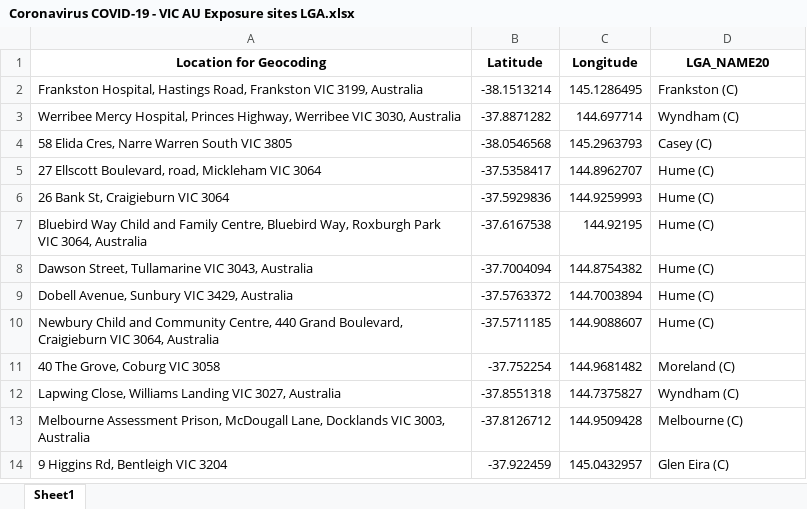
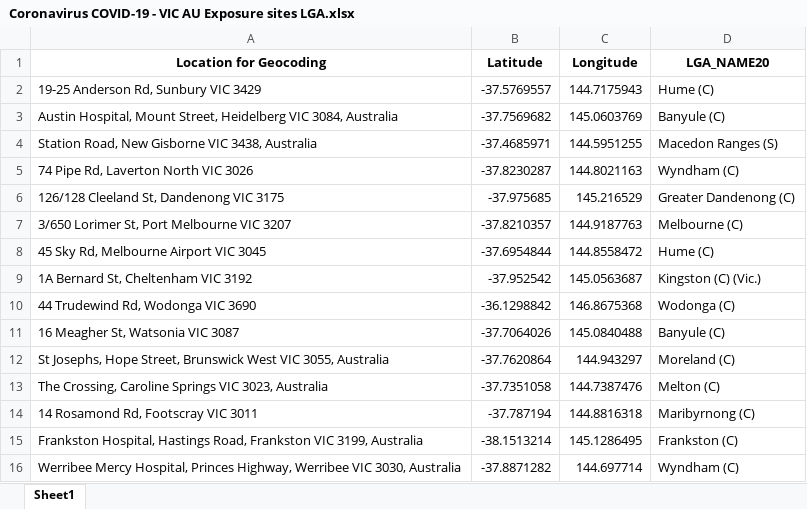
Before and after one commit to Mike-Honey/covid-19-vic-au, an Excel workbook: Coronavirus COVID-19 - VIC AU Exposure sites LGA.xlsx, sheet Sheet1, drawn as a sheet; only a part is shown; the shorter side is filled out with more unchanged rows; values as stored, in another font and other column widths than the file's, no borders; the diff names each change by its address in the sheet, - before the commit and + after, or states it on an @@ line.

```diff
--- a/Coronavirus COVID-19 - VIC AU Exposure sites LGA.xlsx (sheet Sheet1)
+++ b/Coronavirus COVID-19 - VIC AU Exposure sites LGA.xlsx (sheet Sheet1)
+row 2: 19-25 Anderson Rd, Sunbury VIC 3429 | -37.5769557 | 144.7175943 | Hume (C)
+row 3: Austin Hospital, Mount Street, Heidelberg VIC 3084, Australia | -37.7569682 | 145.0603769 | Banyule (C)
+row 4: Station Road, New Gisborne VIC 3438, Australia | -37.4685971 | 144.5951255 | Macedon Ranges (S)
+row 5: 74 Pipe Rd, Laverton North VIC 3026 | -37.8230287 | 144.8021163 | Wyndham (C)
+row 6: 126/128 Cleeland St, Dandenong VIC 3175 | -37.975685 | 145.216529 | Greater Dandenong (C)
+row 7: 3/650 Lorimer St, Port Melbourne VIC 3207 | -37.8210357 | 144.9187763 | Melbourne (C)
+row 8: 45 Sky Rd, Melbourne Airport VIC 3045 | -37.6954844 | 144.8558472 | Hume (C)
+row 9: 1A Bernard St, Cheltenham VIC 3192 | -37.952542 | 145.0563687 | Kingston (C) (Vic.)
+row 10: 44 Trudewind Rd, Wodonga VIC 3690 | -36.1298842 | 146.8675368 | Wodonga (C)
+row 11: 16 Meagher St, Watsonia VIC 3087 | -37.7064026 | 145.0840488 | Banyule (C)
+row 12: St Josephs, Hope Street, Brunswick West VIC 3055, Australia | -37.7620864 | 144.943297 | Moreland (C)
+row 13: The Crossing, Caroline Springs VIC 3023, Australia | -37.7351058 | 144.7387476 | Melton (C)
+row 14: 14 Rosamond Rd, Footscray VIC 3011 | -37.787194 | 144.8816318 | Maribyrnong (C)
```
Also changed, not shown: Coronavirus COVID-19 - VIC AU Exposure sites.xlsx, Dep Ed Closures.xlsx, 1 other file.
